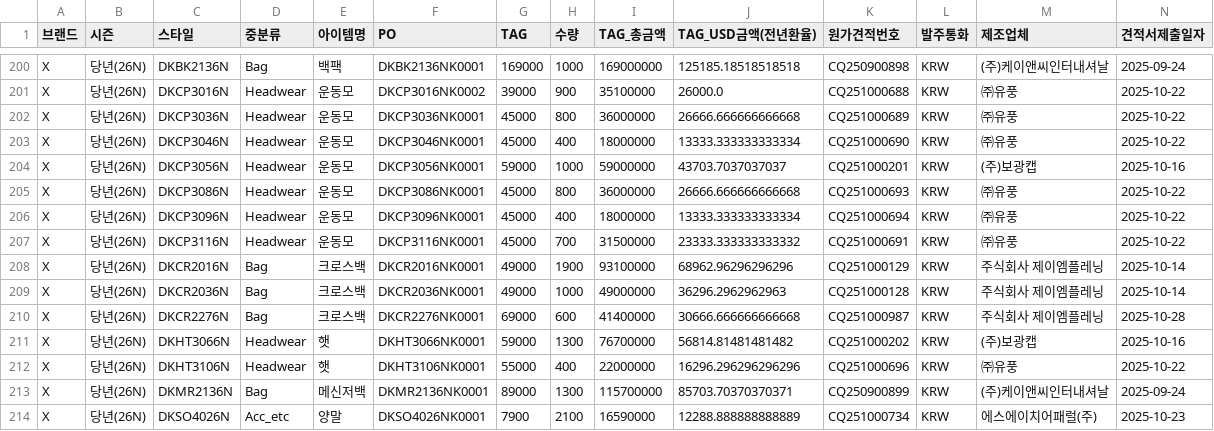
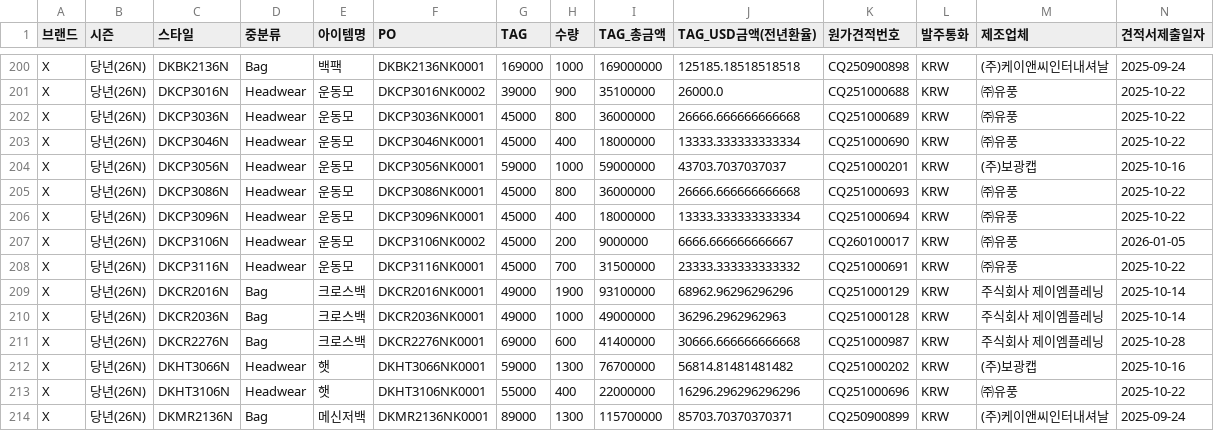
Before and after one commit to jeehye1220/cost-dashboard, a CSV file: public/COST RAW/26SS/X_26S_NON.csv, drawn as a sheet; only a part is shown, gaps mark what is left out; the shorter side is filled out with more unchanged rows; rows hold the shown columns only; the diff names each change by its address in the sheet, - before the commit and + after, or states it on an @@ line.

```diff
--- a/public/COST RAW/26SS/X_26S_NON.csv
+++ b/public/COST RAW/26SS/X_26S_NON.csv
+row 207: X | 당년(26N) | DKCP3106N | Headwear | 운동모 | DKCP3106NK0002 | 45000 | 200 | 9000000 | 6666.666666666667 | CQ260100017 | KRW | ㈜유풍 | 2026-01-05
```
Also changed, not shown: public/COST RAW/26SS/V_26S.csv, public/COST RAW/26SS/X_26S.csv, 9 other files.
